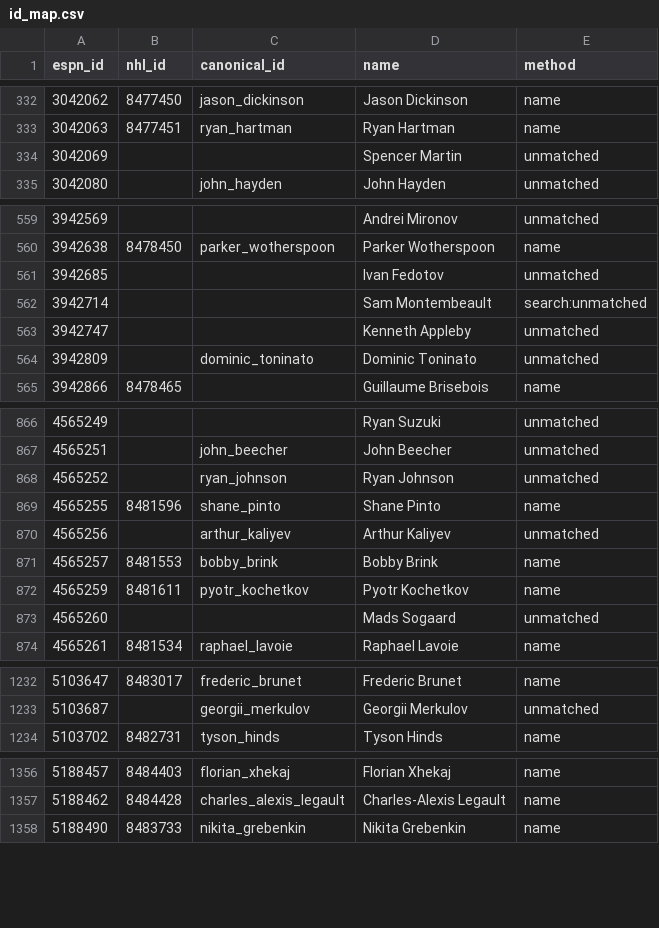
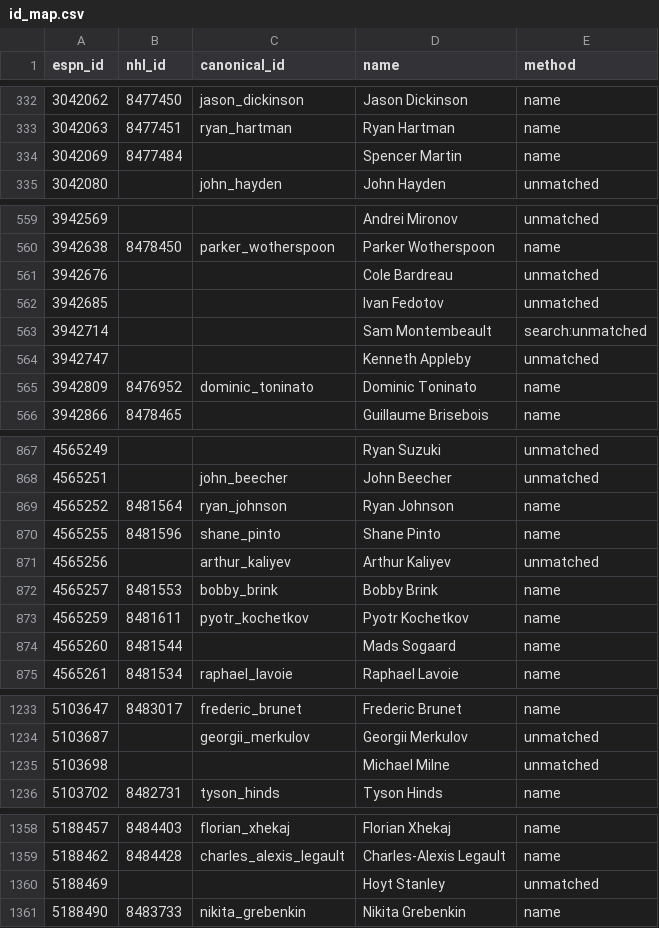
Before and after one commit to hubcad25/pool-tracker-2627, a CSV file: data/id_map.csv, drawn as a sheet; only a part is shown, gaps mark what is left out; the diff covers the shown part only.

```diff
--- a/data/id_map.csv
+++ b/data/id_map.csv
@@ -333,3 +333,3 @@ espn_id,nhl_id,canonical_id,name,method
 3042063,8477451,ryan_hartman,Ryan Hartman,name
-3042069,,,Spencer Martin,unmatched
+3042069,8477484,,Spencer Martin,name
 3042080,,john_hayden,John Hayden,unmatched
@@ -560,2 +560,3 @@ espn_id,nhl_id,canonical_id,name,method
 3942638,8478450,parker_wotherspoon,Parker Wotherspoon,name
+3942676,,,Cole Bardreau,unmatched
 3942685,,,Ivan Fedotov,unmatched
@@ -563,3 +564,3 @@ espn_id,nhl_id,canonical_id,name,method
 3942747,,,Kenneth Appleby,unmatched
-3942809,,dominic_toninato,Dominic Toninato,unmatched
+3942809,8476952,dominic_toninato,Dominic Toninato,name
 3942866,8478465,,Guillaume Brisebois,name
@@ -867,3 +868,3 @@ espn_id,nhl_id,canonical_id,name,method
 4565251,,john_beecher,John Beecher,unmatched
-4565252,,ryan_johnson,Ryan Johnson,unmatched
+4565252,8481564,ryan_johnson,Ryan Johnson,name
 4565255,8481596,shane_pinto,Shane Pinto,name
@@ -872,3 +873,3 @@ espn_id,nhl_id,canonical_id,name,method
 4565259,8481611,pyotr_kochetkov,Pyotr Kochetkov,name
-4565260,,,Mads Sogaard,unmatched
+4565260,8481544,,Mads Sogaard,name
 4565261,8481534,raphael_lavoie,Raphael Lavoie,name
@@ -1233,2 +1234,3 @@ espn_id,nhl_id,canonical_id,name,method
 5103687,,georgii_merkulov,Georgii Merkulov,unmatched
+5103698,,,Michael Milne,unmatched
 5103702,8482731,tyson_hinds,Tyson Hinds,name
@@ -1357,2 +1359,3 @@ espn_id,nhl_id,canonical_id,name,method
 5188462,8484428,charles_alexis_legault,Charles-Alexis Legault,name
+5188469,,,Hoyt Stanley,unmatched
 5188490,8483733,nikita_grebenkin,Nikita Grebenkin,name
```
Also changed, not shown: 6 edited cells elsewhere in this file, 8 other files.
